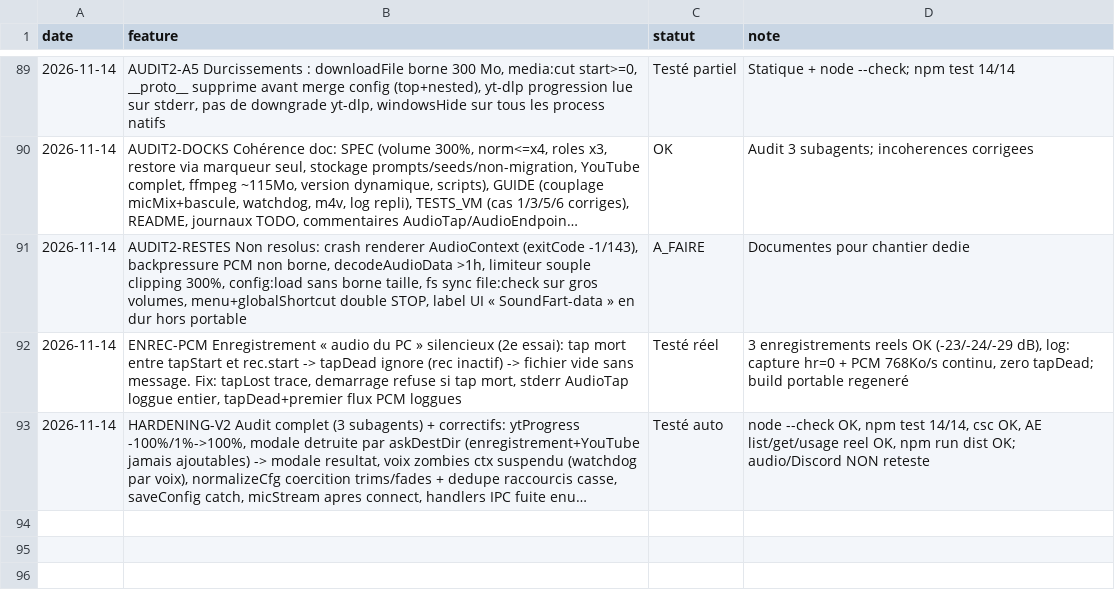
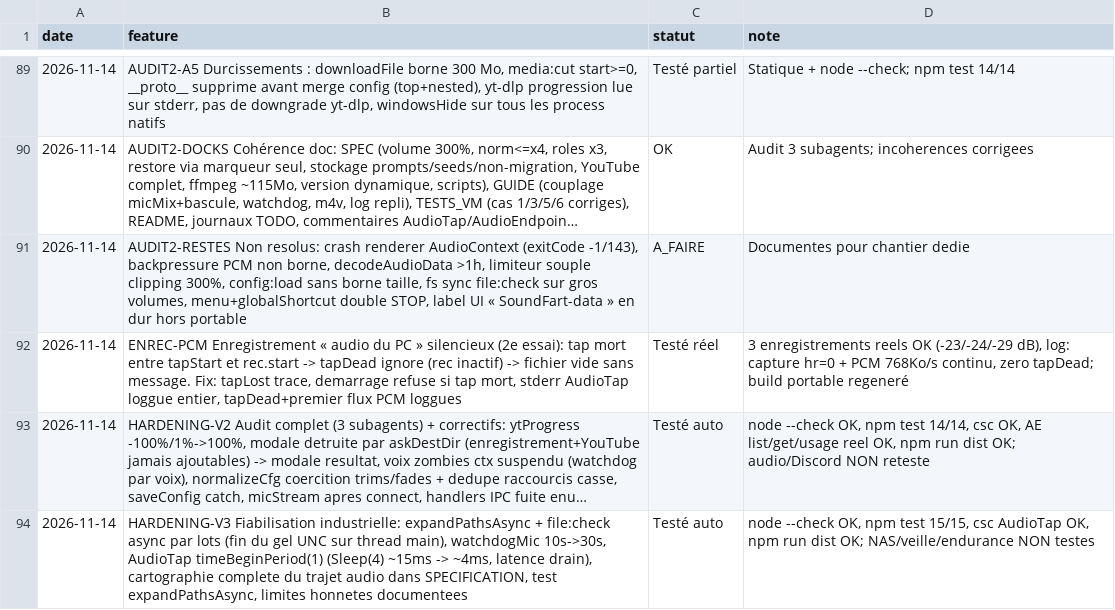
Before and after one commit to sidburn99-ux/SoundFart, a TSV file: suivi.tsv, drawn as a sheet; only a part is shown, gaps mark what is left out; long unchanged cells end in …; the diff names each change by its address in the sheet, - before the commit and + after, or states it on an @@ line.

```diff
--- a/suivi.tsv
+++ b/suivi.tsv
+row 94: 2026-11-14 | HARDENING-V3 Fiabilisation industrielle: expandPathsAsync + file:check async par lots (fin du gel UNC sur thread main), watchdogMic 10s->30s, AudioTap timeBeginPeriod(1) (Sleep(4) ~15ms -> ~4ms, latence drain), cartographie complete du trajet audio dans SPECIFICATION, test expandPathsAsync, limites honnetes documentees | Testé auto | node --check OK, npm test 15/15, csc AudioTap OK, npm run dist OK; NAS/veille/endurance NON testes
```
Also changed, not shown: 6 other files.
